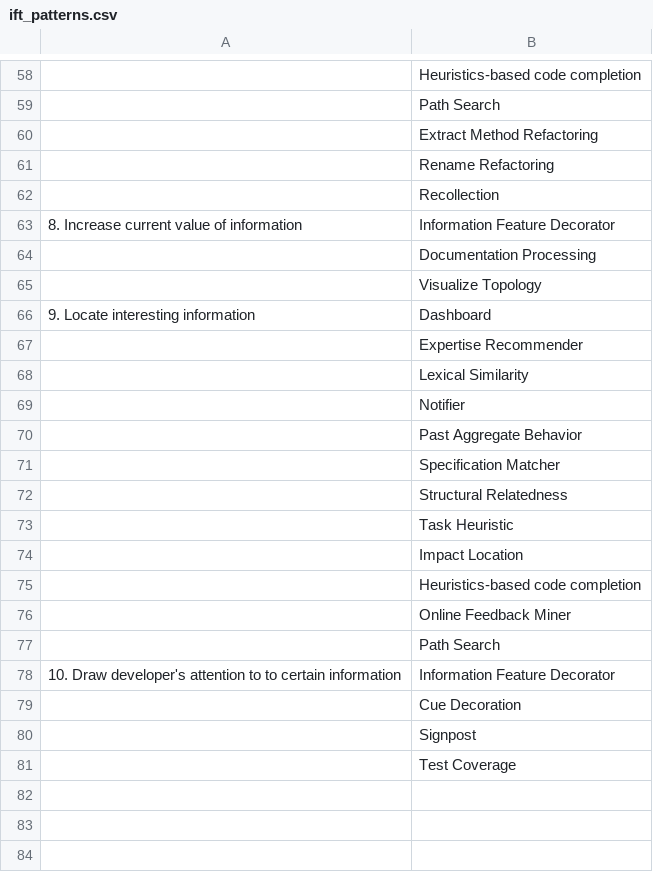
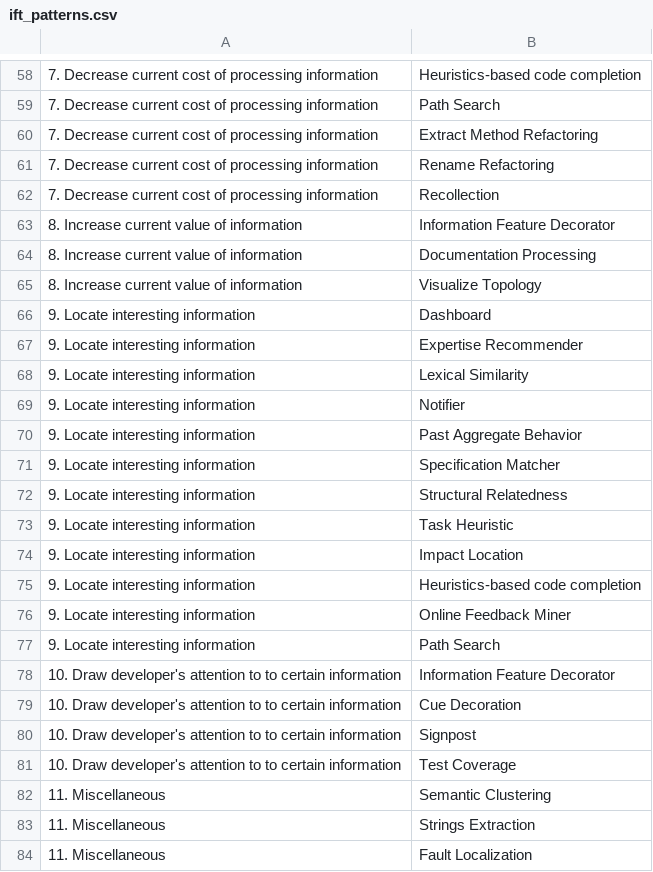
Before and after one commit to slichlyter12/IFT-Readonly, a CSV file: ift_patterns.csv, drawn as a sheet; only a part is shown, gaps mark what is left out; the diff covers the shown part only.

```diff
--- a/ift_patterns.csv
+++ b/ift_patterns.csv
@@ -58,24 +58,27 @@
-,Heuristics-based code completion
-,Path Search
-,Extract Method Refactoring
-,Rename Refactoring
-,Recollection
+7. Decrease current cost of processing information,Heuristics-based code completion
+7. Decrease current cost of processing information,Path Search
+7. Decrease current cost of processing information,Extract Method Refactoring
+7. Decrease current cost of processing information,Rename Refactoring
+7. Decrease current cost of processing information,Recollection
 8. Increase current value of information,Information Feature Decorator
-,Documentation Processing
-,Visualize Topology
+8. Increase current value of information,Documentation Processing
+8. Increase current value of information,Visualize Topology
 9. Locate interesting information,Dashboard
-,Expertise Recommender
-,Lexical Similarity
-,Notifier
-,Past Aggregate Behavior
-,Specification Matcher
-,Structural Relatedness
-,Task Heuristic
-,Impact Location
-,Heuristics-based code completion
-,Online Feedback Miner
-,Path Search
+9. Locate interesting information,Expertise Recommender
+9. Locate interesting information,Lexical Similarity
+9. Locate interesting information,Notifier
+9. Locate interesting information,Past Aggregate Behavior
+9. Locate interesting information,Specification Matcher
+9. Locate interesting information,Structural Relatedness
+9. Locate interesting information,Task Heuristic
+9. Locate interesting information,Impact Location
+9. Locate interesting information,Heuristics-based code completion
+9. Locate interesting information,Online Feedback Miner
+9. Locate interesting information,Path Search
 10. Draw developer's attention to to certain information,Information Feature Decorator
-,Cue Decoration
-,Signpost
-,Test Coverage
+10. Draw developer's attention to to certain information,Cue Decoration
+10. Draw developer's attention to to certain information,Signpost
+10. Draw developer's attention to to certain information,Test Coverage
+11. Miscellaneous,Semantic Clustering
+11. Miscellaneous,Strings Extraction
+11. Miscellaneous,Fault Localization
```
Also changed, not shown: 50 edited cells elsewhere in this file, 4 other files.
